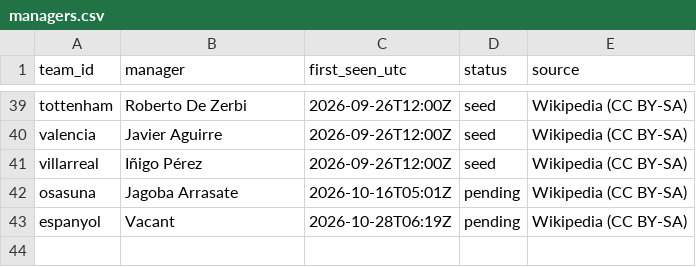
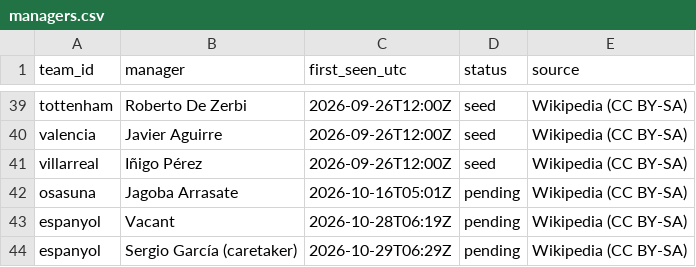
Before and after one commit to langsimon77/football-predictor, a CSV file: data/manual/managers.csv, drawn as a sheet; only a part is shown, gaps mark what is left out; the diff names each change by its address in the sheet, - before the commit and + after, or states it on an @@ line.

```diff
--- a/data/manual/managers.csv
+++ b/data/manual/managers.csv
+row 44: espanyol | Sergio García (caretaker) | 2026-10-29T06:29Z | pending | Wikipedia (CC BY-SA)
```
Also changed, not shown: app/data/ratings_history.csv, 11 other files.
